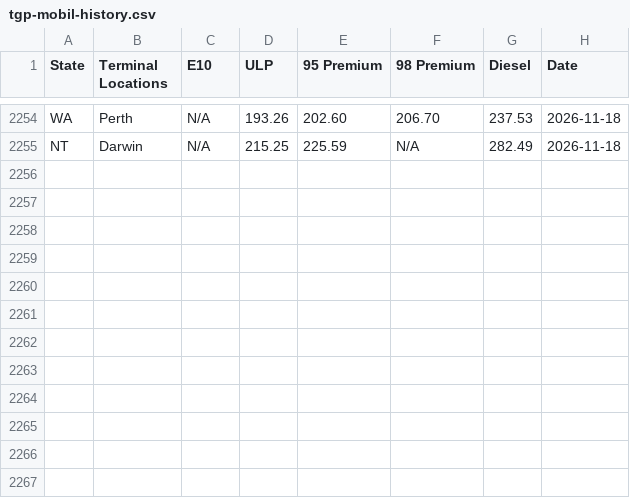
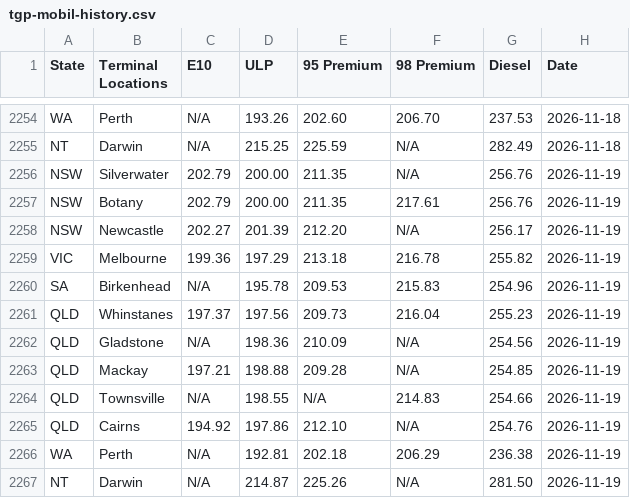
Before and after one commit to nwbort/tgp-mobil, a CSV file: tgp-mobil-history.csv, drawn as a sheet; only a part is shown, gaps mark what is left out; the diff names each change by its address in the sheet, - before the commit and + after, or states it on an @@ line.

```diff
--- a/tgp-mobil-history.csv
+++ b/tgp-mobil-history.csv
+row 2256: NSW | Silverwater | 202.79 | 200.00 | 211.35 | N/A | 256.76 | 2026-11-19
+row 2257: NSW | Botany | 202.79 | 200.00 | 211.35 | 217.61 | 256.76 | 2026-11-19
+row 2258: NSW | Newcastle | 202.27 | 201.39 | 212.20 | N/A | 256.17 | 2026-11-19
+row 2259: VIC | Melbourne | 199.36 | 197.29 | 213.18 | 216.78 | 255.82 | 2026-11-19
+row 2260: SA | Birkenhead | N/A | 195.78 | 209.53 | 215.83 | 254.96 | 2026-11-19
+row 2261: QLD | Whinstanes | 197.37 | 197.56 | 209.73 | 216.04 | 255.23 | 2026-11-19
+row 2262: QLD | Gladstone | N/A | 198.36 | 210.09 | N/A | 254.56 | 2026-11-19
+row 2263: QLD | Mackay | 197.21 | 198.88 | 209.28 | N/A | 254.85 | 2026-11-19
+row 2264: QLD | Townsville | N/A | 198.55 | N/A | 214.83 | 254.66 | 2026-11-19
+row 2265: QLD | Cairns | 194.92 | 197.86 | 212.10 | N/A | 254.76 | 2026-11-19
+row 2266: WA | Perth | N/A | 192.81 | 202.18 | 206.29 | 236.38 | 2026-11-19
+row 2267: NT | Darwin | N/A | 214.87 | 225.26 | N/A | 281.50 | 2026-11-19
```
Also changed, not shown: mobil.com.au-en-au-commercial-fuels-terminal-gate.csv, tgp_data.csv, 1 other file.
